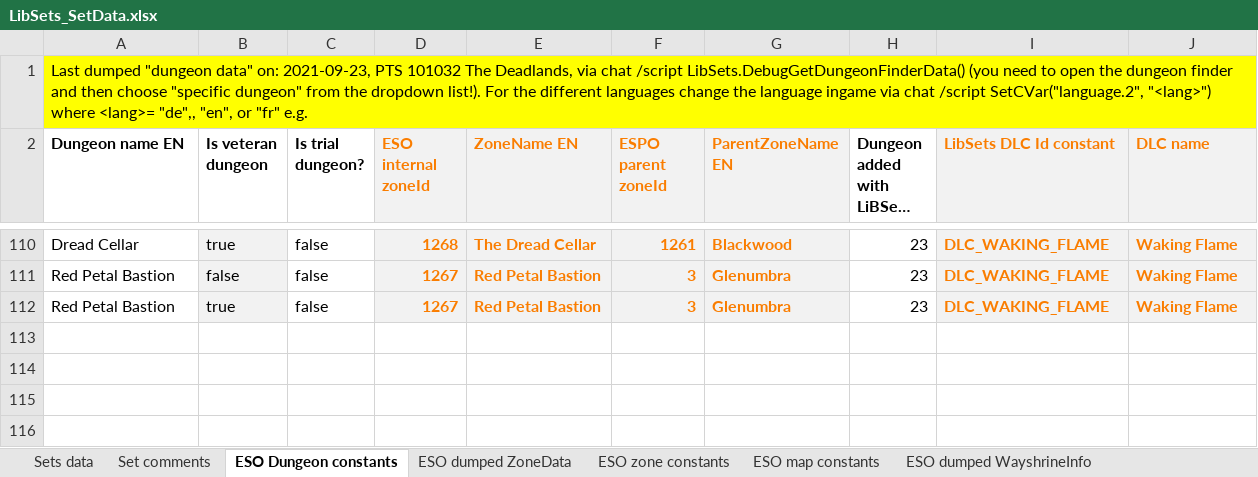
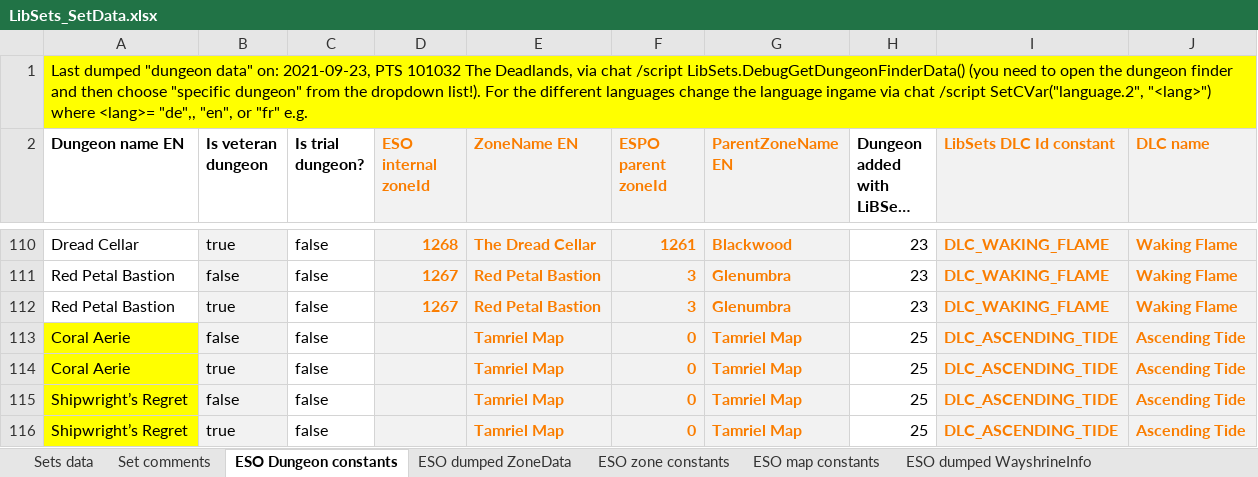
Before and after one commit to Baertram/LibSets, an Excel workbook: LibSets/LibSets_SetData.xlsx, sheet ESO Dungeon constants, drawn as a sheet; only a part is shown, gaps mark what is left out; long unchanged cells end in …; values as stored, in another font and other column widths than the file's, no borders; the diff names each change by its address in the sheet, - before the commit and + after, or states it on an @@ line.

Commit message:
-Added new parameter "noItemIds" to LibSets.DebugScanAllData(resetApiVersio, noItemIds). If set to true and resetApiVersion is used it can scan all names again to the SavedVariables without having to scan all itemIds again. -Updated LibSets data with itemIds of all sets -Updated set names -Updated equipTypes -Updated armor, weapon, jewelry types -Updated setIds which are valid on PTS only -Updated a few excel entries -> But still to do: add all sets data and generate lua code & put the lua code into the LibSets.setInfo table

```diff
--- a/LibSets/LibSets_SetData.xlsx (sheet ESO Dungeon constants)
+++ b/LibSets/LibSets_SetData.xlsx (sheet ESO Dungeon constants)
+row 113: Coral Aerie | false | false |  | Tamriel Map | 0 | Tamriel Map | 25 | DLC_ASCENDING_TIDE | Ascending Tide
+row 114: Coral Aerie | true | false |  | Tamriel Map | 0 | Tamriel Map | 25 | DLC_ASCENDING_TIDE | Ascending Tide
+row 115: Shipwright’s Regret | false | false |  | Tamriel Map | 0 | Tamriel Map | 25 | DLC_ASCENDING_TIDE | Ascending Tide
+row 116: Shipwright’s Regret | true | false |  | Tamriel Map | 0 | Tamriel Map | 25 | DLC_ASCENDING_TIDE | Ascending Tide
```
Also changed, not shown: sheet DumpedDataWorkarea, sheet Sets data, sheet Set comments, sheet ESO zone constants, formulas that keep their value, 3 other files.
